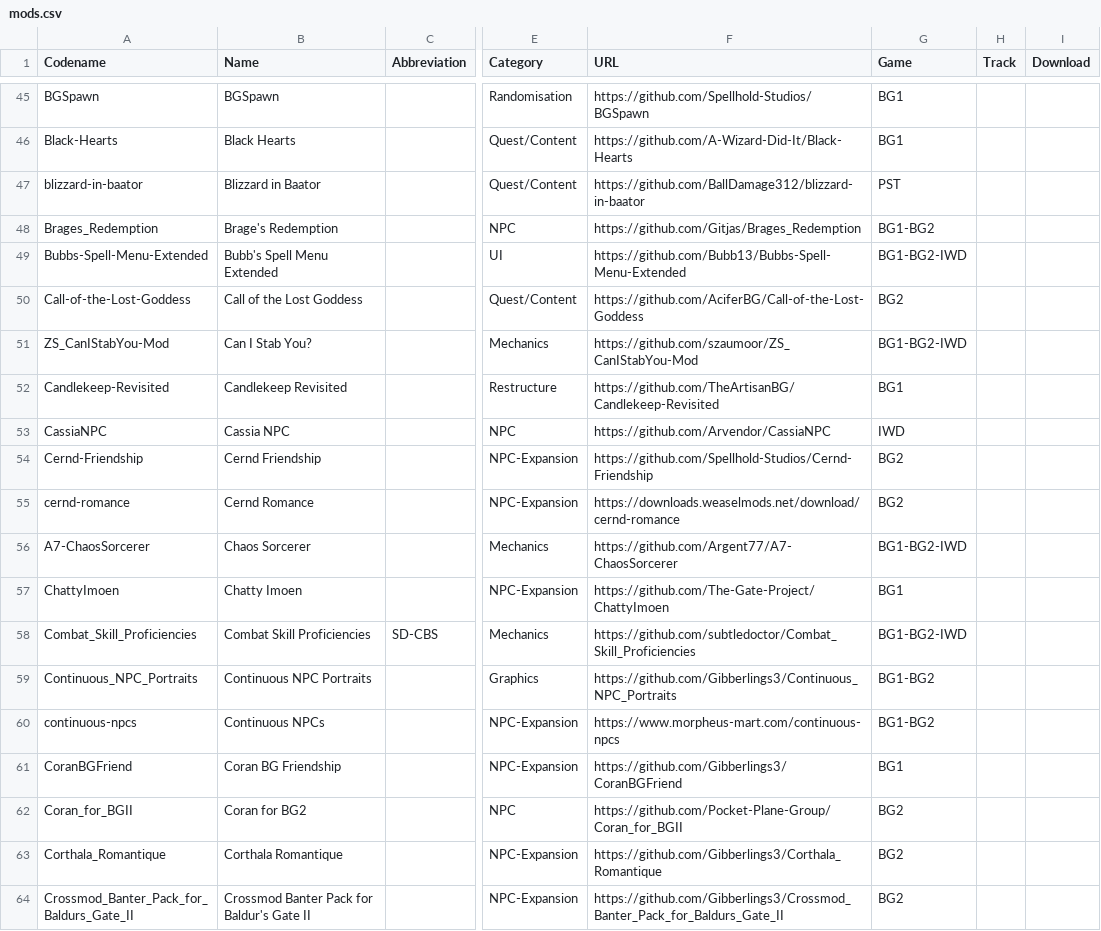
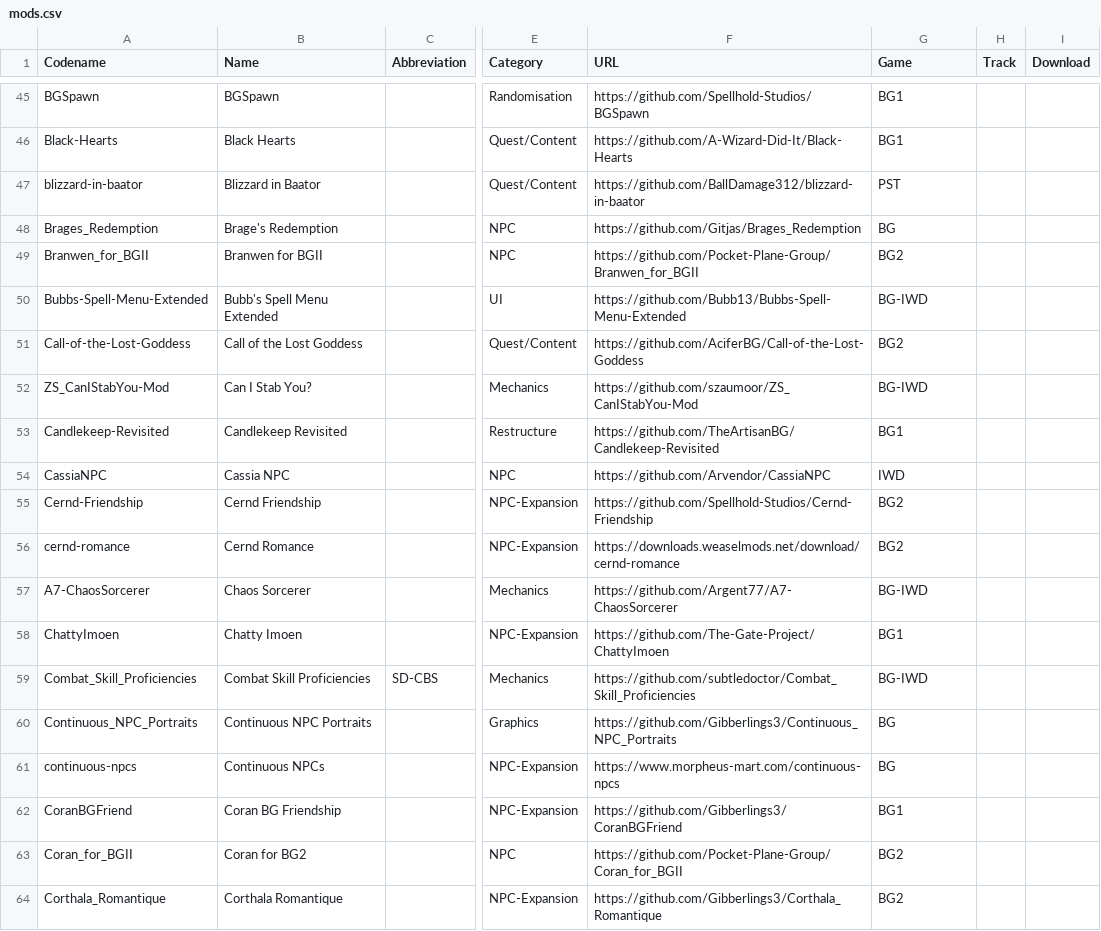
Before and after one commit to panshaigan/InfinityExpress, a CSV file: src/data/mods.csv, drawn as a sheet; only a part is shown, gaps mark what is left out; the shorter side is filled out with more unchanged rows; addresses are those after the commit; the diff covers the shown part only; the diff names each change by its address in the sheet, - before the commit and + after, or states it on an @@ line.

```diff
--- a/src/data/mods.csv
+++ b/src/data/mods.csv
-G48 (Game): BG1-BG2
+G48 (Game): BG
@@ row 274 moved to row 49: Branwen_for_BGII @@
-G50 (Game): BG1-BG2-IWD
+G50 (Game): BG-IWD
-G52 (Game): BG1-BG2-IWD
+G52 (Game): BG-IWD
-G57 (Game): BG1-BG2-IWD
+G57 (Game): BG-IWD
-G59 (Game): BG1-BG2-IWD
+G59 (Game): BG-IWD
-G60:G61 (Game): BG1-BG2
+G60:G61 (Game): BG
```
Also changed, not shown: 2 added rows, 2 removed rows, 13 moved rows and 74 edited cells elsewhere in this file, 1 other file.
